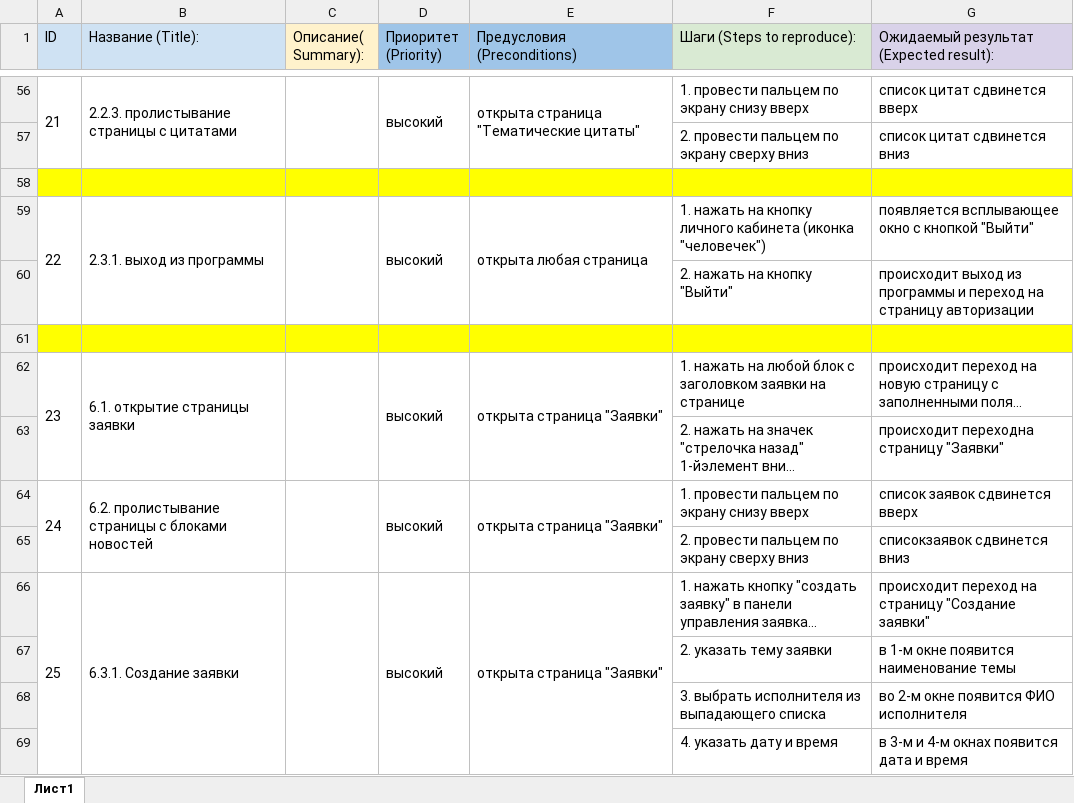
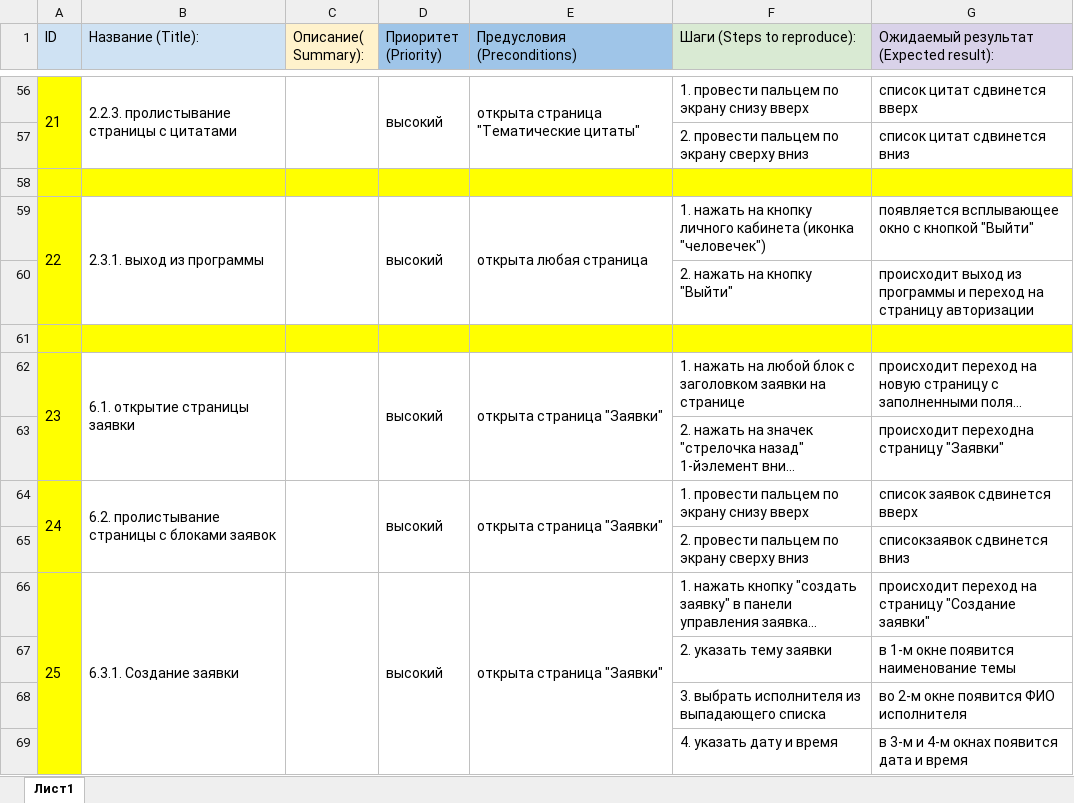
Before and after one commit to DmBer77/Diploma-QAMID, an Excel workbook: cases.xlsx, sheet Лист1, drawn as a sheet; only a part is shown, gaps mark what is left out; long unchanged cells end in …; values as stored, in another font and other column widths than the file's, no borders; the diff covers the shown part only; the diff names each change by its address in the sheet, - before the commit and + after, or states it on an @@ line.

```diff
--- a/cases.xlsx (sheet Лист1)
+++ b/cases.xlsx (sheet Лист1)
-A56:A57 fill: none
+A56:A57 fill: #FFFF00
-A59:A60 fill: none
+A59:A60 fill: #FFFF00
-A62:A69 fill: none
+A62:A69 fill: #FFFF00
-B64 (Название (Title):): 6.2. пролистывание страницы с блоками новостей
+B64 (Название (Title):): 6.2. пролистывание страницы с блоками заявок
```
Also changed, not shown: cell formats elsewhere in this sheet, 8 other files.
